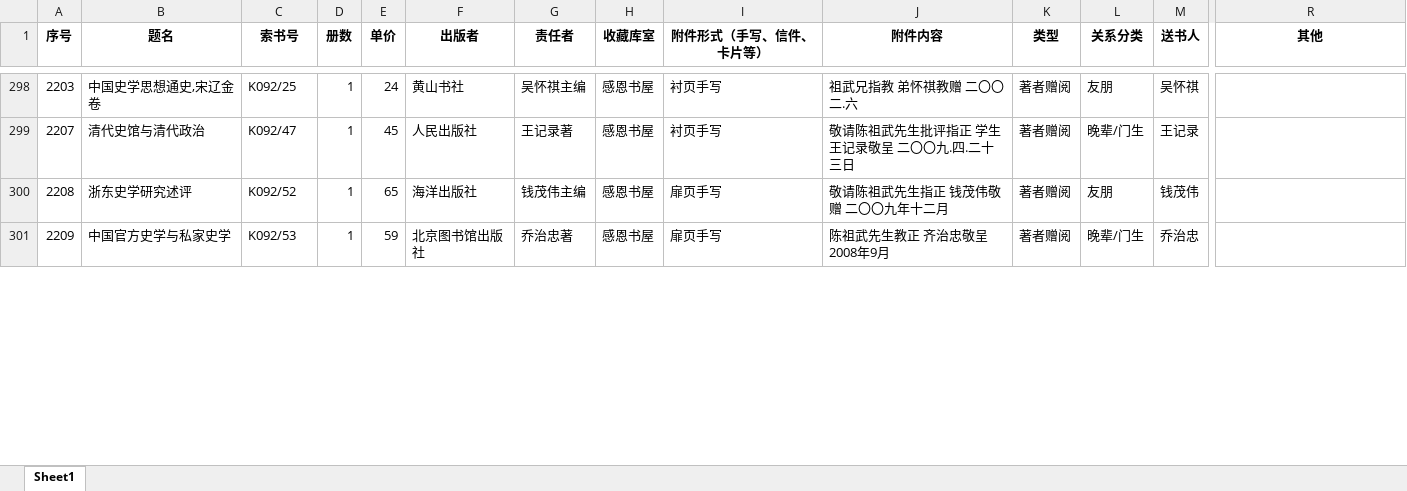
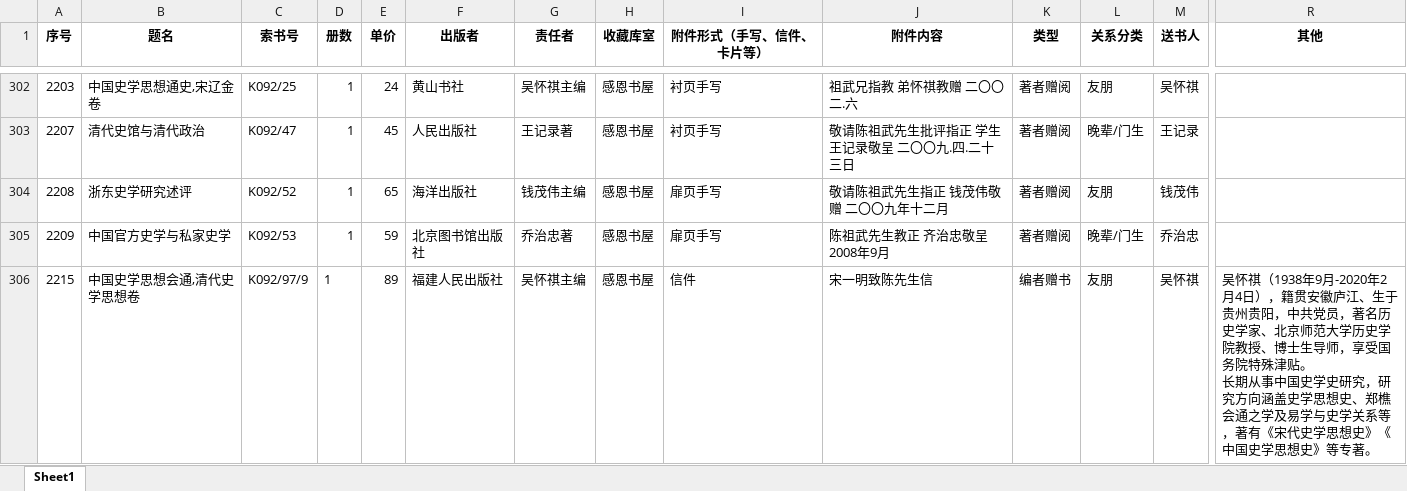
Before and after one commit to Iongui/GZU-Gratitude-Bookstore-Gifted-books-collection, an Excel workbook: 赠阅图书整理_时间已提取.xlsx, sheet Sheet1, drawn as a sheet; only a part is shown, gaps mark what is left out; values as stored, in another font and other column widths than the file's, no borders; rows hold the shown columns only; ↵ is a line break in a cell; the diff covers the shown part only; the diff names each change by its address in the sheet, - before the commit and + after, or states it on an @@ line.

```diff
--- a/赠阅图书整理_时间已提取.xlsx (sheet Sheet1)
+++ b/赠阅图书整理_时间已提取.xlsx (sheet Sheet1)
+row 306: 2215 | 中国史学思想会通,清代史学思想卷 | K092/97/9 | 1 | 89 | 福建人民出版社 | 吴怀祺主编 | 感恩书屋 | 信件 | 宋一明致陈先生信 | 编者赠书 | 友朋 | 吴怀祺 | 吴怀祺（1938年9月-2020年2月4日），籍贯安徽庐江、生于贵州贵阳，中共党员，著名历史学家、北京师范大学历史学院教授、博士生导师，享受国务院特殊津贴。 ↵ 长期从事中国史学史研究，研究方向涵盖史学思想史、郑樵会通之学及易学与史学关系等，著有《宋代史学思想史》《中国史学思想史》等专著。
```
Also changed, not shown: 7 added rows, 30 edited cells and cell formats elsewhere in this sheet, 赠书人去重总名单.xlsx, 陈祖武先生赠书人排行榜.xlsx, 4 other files.
